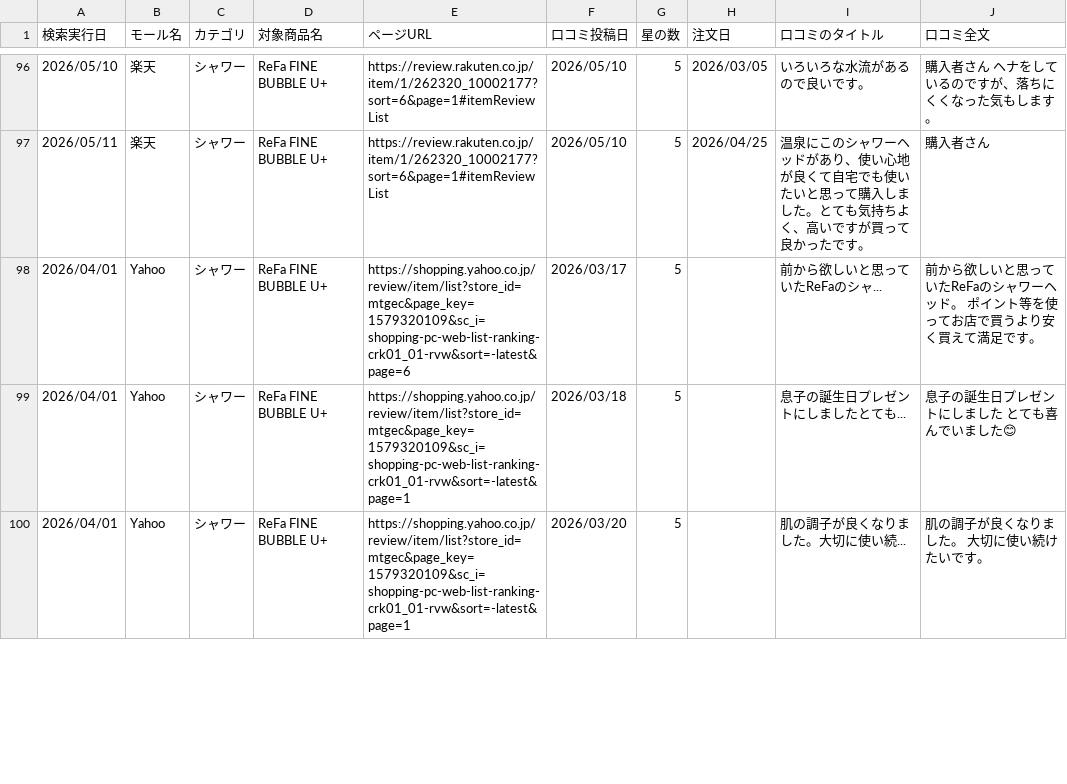
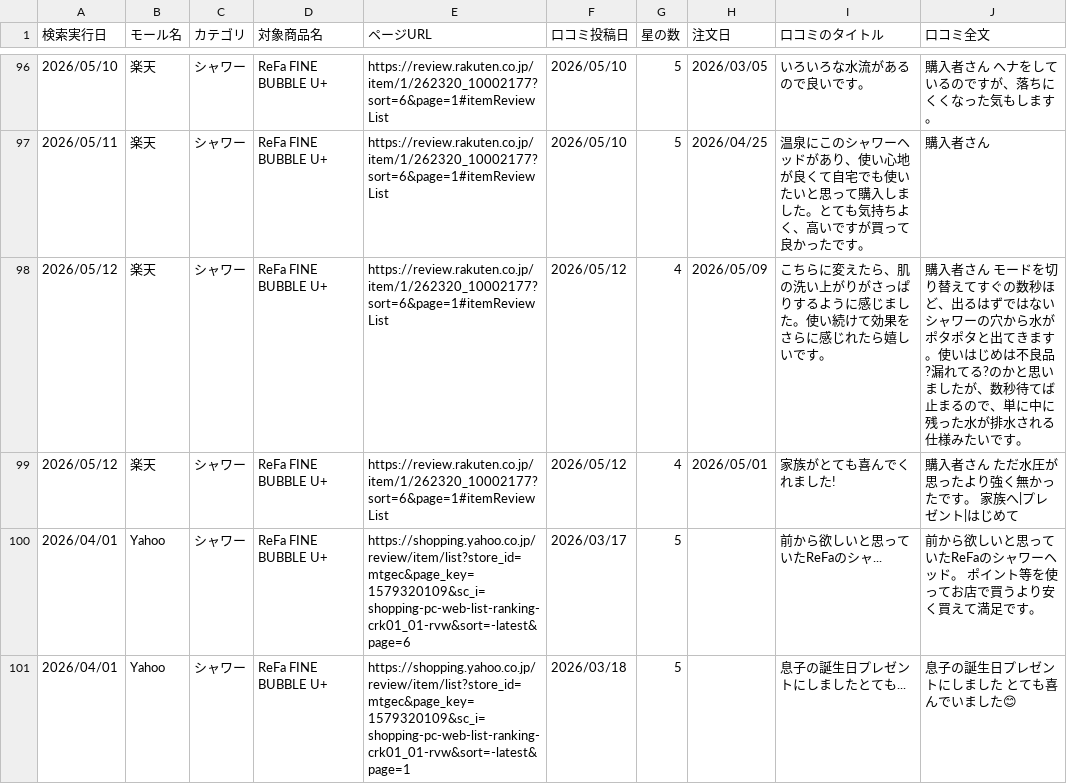
Before and after one commit to Beautech-1G/Review_scraper, a CSV file: review_csv/2026_シャワー_Review.csv, drawn as a sheet; only a part is shown, gaps mark what is left out; the shorter side is filled out with more unchanged rows; the diff names each change by its address in the sheet, - before the commit and + after, or states it on an @@ line.

```diff
--- a/review_csv/2026_シャワー_Review.csv
+++ b/review_csv/2026_シャワー_Review.csv
+row 98: 2026/05/12 | 楽天 | シャワー | ReFa FINE BUBBLE U+ | https://review.rakuten.co.jp/item/1/262320_10002177?sort=6&page=1#itemReviewList | 2026/05/12 | 4 | 2026/05/09 | こちらに変えたら、肌の洗い上がりがさっぱりするように感じました。使い続けて効果をさらに感じれたら嬉しいです。 | 購入者さん モードを切り替えてすぐの数秒ほど、出るはずではないシャワーの穴から水がポタポタと出てきます。使いはじめは不良品?漏れてる?のかと思いましたが、数秒待てば止まるので、単に中に残った水が排水される仕様みたいです。
+row 99: 2026/05/12 | 楽天 | シャワー | ReFa FINE BUBBLE U+ | https://review.rakuten.co.jp/item/1/262320_10002177?sort=6&page=1#itemReviewList | 2026/05/12 | 4 | 2026/05/01 | 家族がとても喜んでくれました! | 購入者さん ただ水圧が思ったより強く無かったです。 家族へ|プレゼント|はじめて
```
